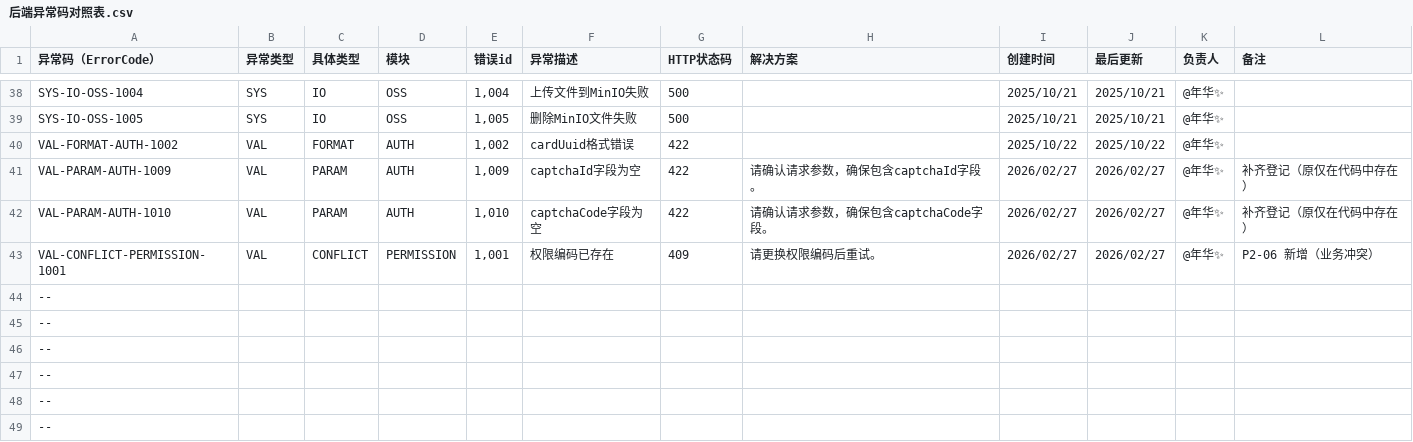
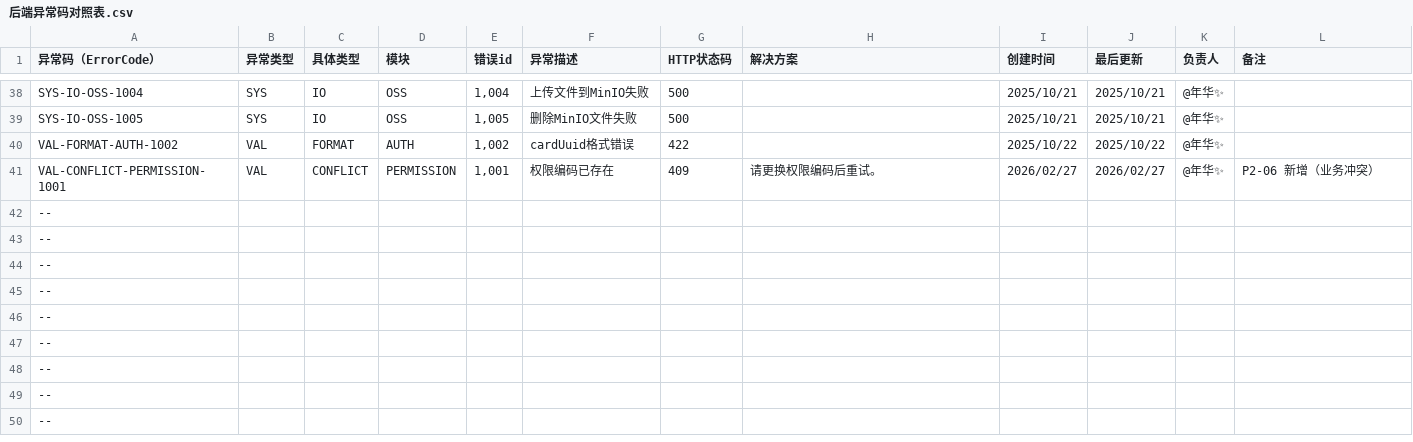
Before and after one commit to WiseDepotDev/WiseDeoptServer, a CSV file: wise-depot-plan/后端异常码对照表.csv, drawn as a sheet; only a part is shown, gaps mark what is left out; the shorter side is filled out with more unchanged rows.

Commit message:
chore(gen): 同步错误码清单与后端异常码对照表
- 由生成器刷新 tools/gen/errorcode-manifest.json 与 wise-depot-plan/后端异常码对照表.csv
- 本次同步内容：移除图形验证码码位（VAL-PARAM-AUTH-1009/1010），登记人机验证码位 AUTH-HUMAN-1001..1007

```diff
--- a/wise-depot-plan/后端异常码对照表.csv
+++ b/wise-depot-plan/后端异常码对照表.csv
@@ -40,4 +40,2 @@ SYS-IO-OSS-1005,SYS,IO,OSS,"1,005",删除MinIO文件失败,500,,2025/10/21,2025/
 VAL-FORMAT-AUTH-1002,VAL,FORMAT,AUTH,"1,002",cardUuid格式错误,422,,2025/10/22,2025/10/22,@年华✨,
-VAL-PARAM-AUTH-1009,VAL,PARAM,AUTH,"1,009",captchaId字段为空,422,请确认请求参数，确保包含captchaId字段。,2026/02/27,2026/02/27,@年华✨,补齐登记（原仅在代码中存在）
-VAL-PARAM-AUTH-1010,VAL,PARAM,AUTH,"1,010",captchaCode字段为空,422,请确认请求参数，确保包含captchaCode字段。,2026/02/27,2026/02/27,@年华✨,补齐登记（原仅在代码中存在）
 VAL-CONFLICT-PERMISSION-1001,VAL,CONFLICT,PERMISSION,"1,001",权限编码已存在,409,请更换权限编码后重试。,2026/02/27,2026/02/27,@年华✨,P2-06 新增（业务冲突）
```
Also changed, not shown: 1 other file.
